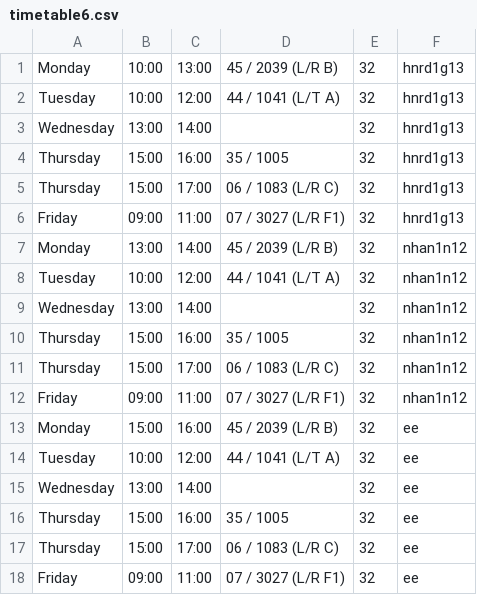
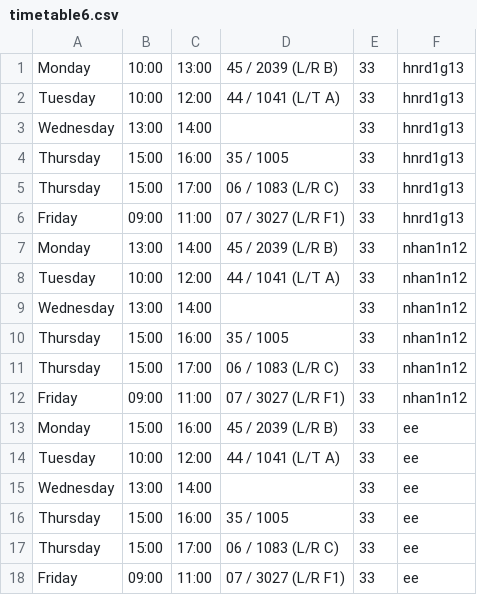
Before and after one commit to nadezhda/RIA, a CSV file: Data/timetable6.csv, drawn as a sheet.

```diff
--- a/Data/timetable6.csv
+++ b/Data/timetable6.csv
@@ -1,18 +1,18 @@
-Monday,10:00,13:00,45 / 2039 (L/R B),32,hnrd1g13
-Tuesday,10:00,12:00,44 / 1041 (L/T A),32,hnrd1g13
-Wednesday,13:00,14:00,   ,32,hnrd1g13
-Thursday,15:00,16:00,35 / 1005,32,hnrd1g13
-Thursday,15:00,17:00,06 / 1083 (L/R C),32,hnrd1g13
-Friday,09:00,11:00,07 / 3027 (L/R F1),32,hnrd1g13
-Monday,13:00,14:00,45 / 2039 (L/R B),32,nhan1n12
-Tuesday,10:00,12:00,44 / 1041 (L/T A),32,nhan1n12
-Wednesday,13:00,14:00,   ,32,nhan1n12
-Thursday,15:00,16:00,35 / 1005,32,nhan1n12
-Thursday,15:00,17:00,06 / 1083 (L/R C),32,nhan1n12
-Friday,09:00,11:00,07 / 3027 (L/R F1),32,nhan1n12
-Monday,15:00,16:00,45 / 2039 (L/R B),32,ee
-Tuesday,10:00,12:00,44 / 1041 (L/T A),32,ee
-Wednesday,13:00,14:00,   ,32,ee
-Thursday,15:00,16:00,35 / 1005,32,ee
-Thursday,15:00,17:00,06 / 1083 (L/R C),32,ee
-Friday,09:00,11:00,07 / 3027 (L/R F1),32,ee
+Monday,10:00,13:00,45 / 2039 (L/R B),33,hnrd1g13
+Tuesday,10:00,12:00,44 / 1041 (L/T A),33,hnrd1g13
+Wednesday,13:00,14:00,   ,33,hnrd1g13
+Thursday,15:00,16:00,35 / 1005,33,hnrd1g13
+Thursday,15:00,17:00,06 / 1083 (L/R C),33,hnrd1g13
+Friday,09:00,11:00,07 / 3027 (L/R F1),33,hnrd1g13
+Monday,13:00,14:00,45 / 2039 (L/R B),33,nhan1n12
+Tuesday,10:00,12:00,44 / 1041 (L/T A),33,nhan1n12
+Wednesday,13:00,14:00,   ,33,nhan1n12
+Thursday,15:00,16:00,35 / 1005,33,nhan1n12
+Thursday,15:00,17:00,06 / 1083 (L/R C),33,nhan1n12
+Friday,09:00,11:00,07 / 3027 (L/R F1),33,nhan1n12
+Monday,15:00,16:00,45 / 2039 (L/R B),33,ee
+Tuesday,10:00,12:00,44 / 1041 (L/T A),33,ee
+Wednesday,13:00,14:00,   ,33,ee
+Thursday,15:00,16:00,35 / 1005,33,ee
+Thursday,15:00,17:00,06 / 1083 (L/R C),33,ee
+Friday,09:00,11:00,07 / 3027 (L/R F1),33,ee
```
Also changed, not shown: 36 other files.
